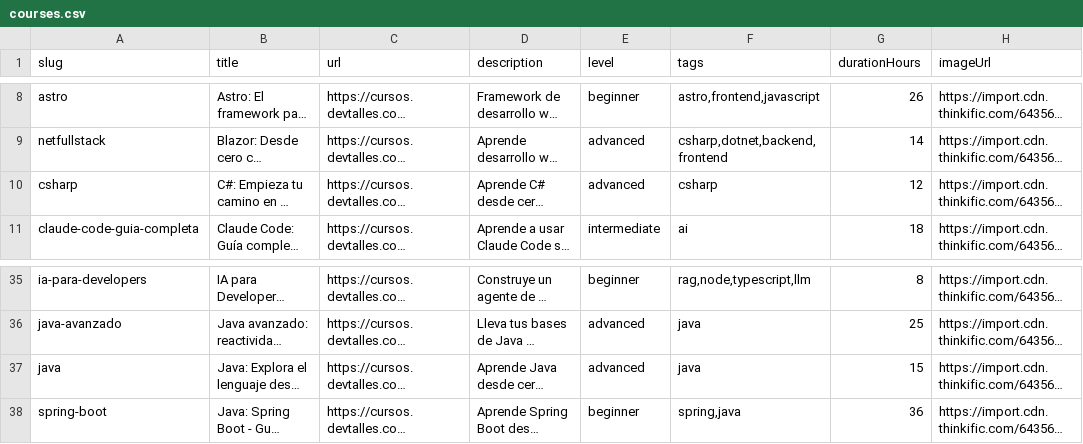
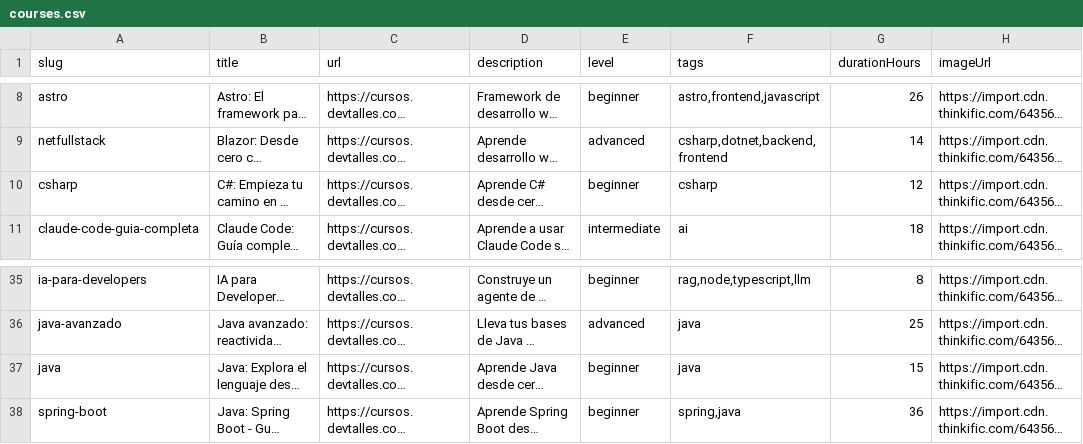
Before and after one commit to CARLOSBA90/team-baymax-code-quest-2026, a CSV file: backend/prisma/seed/courses.csv, drawn as a sheet; only a part is shown, gaps mark what is left out; long unchanged cells end in …; the diff names each change by its address in the sheet, - before the commit and + after, or states it on an @@ line.

```diff
--- a/backend/prisma/seed/courses.csv
+++ b/backend/prisma/seed/courses.csv
-E10 (level): advanced
+E10 (level): beginner
-E37 (level): advanced
+E37 (level): beginner
```
Also changed, not shown: 2 other files.
